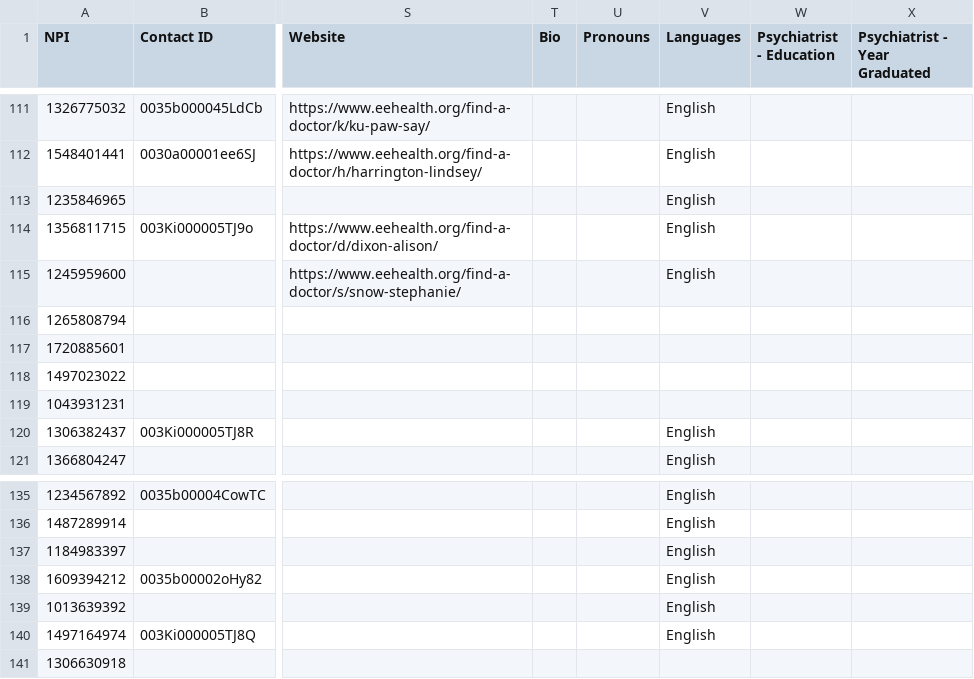
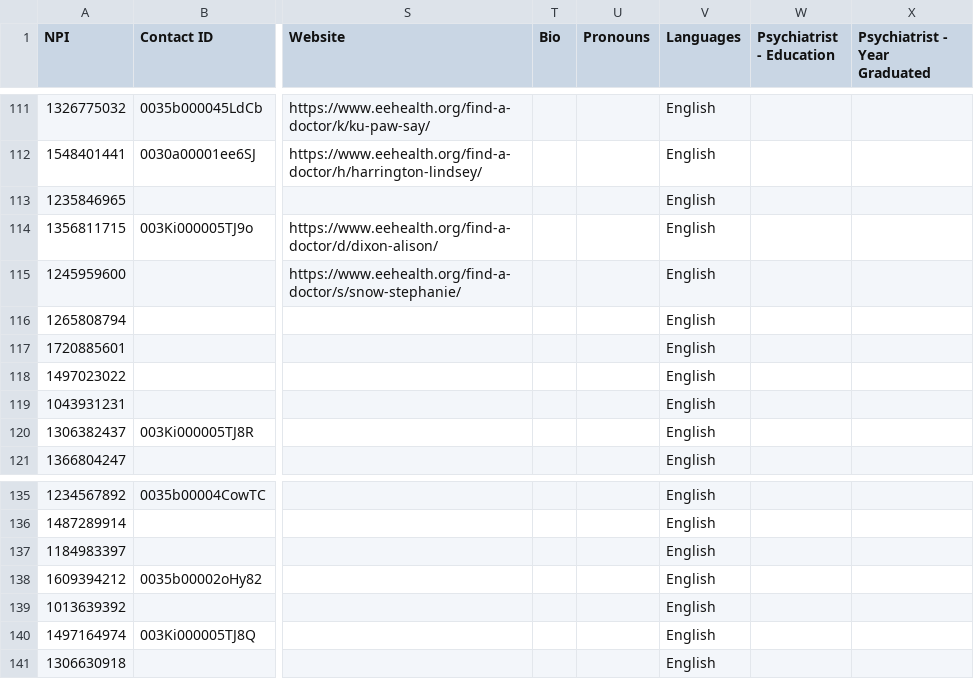
Before and after one commit to otp2/providers-v4, a CSV file: 01_working_data_transformation/01_pulse_data/00_in_progress/working_pulse_v8.csv, drawn as a sheet; only a part is shown, gaps mark what is left out; the diff names each change by its address in the sheet, - before the commit and + after, or states it on an @@ line.

Commit message:
Update file structure in 01_working_data_transformation: Renamed guidebook.csv to guidebook_v1.csv and moved to checkpoint folder, added guidebook_v2.csv, modified working_pulse_v8.csv

```diff
--- a/01_working_data_transformation/01_pulse_data/00_in_progress/working_pulse_v8.csv
+++ b/01_working_data_transformation/01_pulse_data/00_in_progress/working_pulse_v8.csv
-V116:V119 (Languages): (empty)
+V116:V119 (Languages): English
-V141 (Languages): (empty)
+V141 (Languages): English
```
Also changed, not shown: 2 other files.
